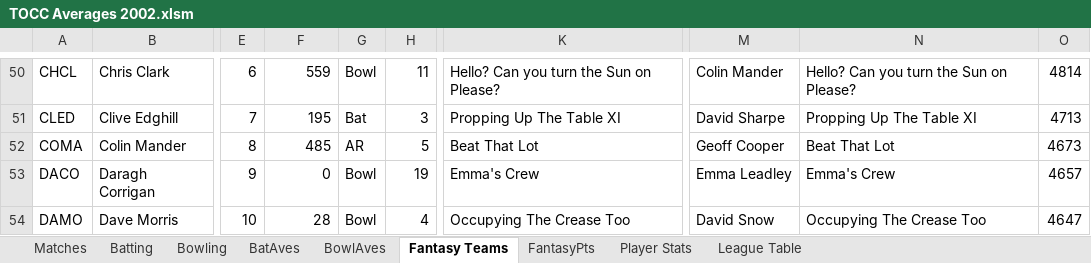
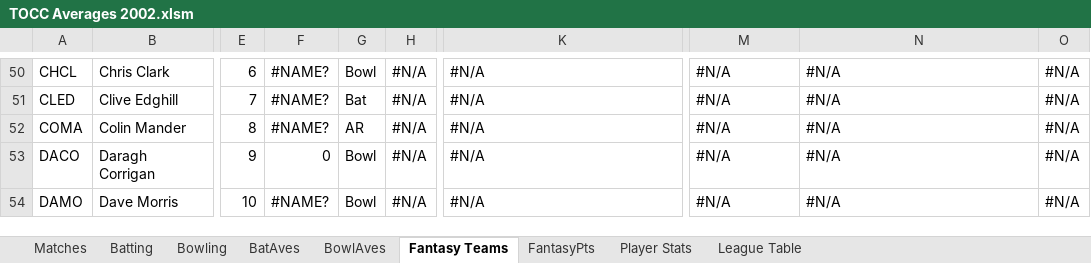
Before and after one commit to mikewoodhouse/stan, an Excel workbook: data/xldata/TOCC Averages 2002.xlsm, sheet Fantasy Teams, drawn as a sheet; only a part is shown, gaps mark what is left out; values as stored, in another font and other column widths than the file's, no cell formats; the diff covers the shown part only; the diff names each change by its address in the sheet, - before the commit and + after, or states it on an @@ line.

```diff
--- a/data/xldata/TOCC Averages 2002.xlsm (sheet Fantasy Teams)
+++ b/data/xldata/TOCC Averages 2002.xlsm (sheet Fantasy Teams)
-F50: 559
+F50: #NAME?
-H50: 11
+H50: #N/A
-K50: Hello? Can you turn the Sun on Please?
+K50: #N/A
-M50: Colin Mander
+M50: #N/A
-N50: Hello? Can you turn the Sun on Please?
+N50: #N/A
-O50: 4814
+O50: #N/A
-F51: 195
+F51: #NAME?
-H51: 3
+H51: #N/A
-K51: Propping Up The Table XI
+K51: #N/A
-M51: David Sharpe
+M51: #N/A
-N51: Propping Up The Table XI
+N51: #N/A
-O51: 4713
+O51: #N/A
-F52: 485
+F52: #NAME?
-H52: 5
+H52: #N/A
-K52: Beat That Lot
+K52: #N/A
-M52: Geoff Cooper
+M52: #N/A
-N52: Beat That Lot
+N52: #N/A
-O52: 4673
+O52: #N/A
-H53: 19
+H53: #N/A
-K53: Emma's Crew
+K53: #N/A
-M53: Emma Leadley
+M53: #N/A
-N53: Emma's Crew
+N53: #N/A
-O53: 4657
+O53: #N/A
-F54: 28
+F54: #NAME?
-H54: 4
+H54: #N/A
-K54: Occupying The Crease Too
+K54: #N/A
-M54: David Snow
+M54: #N/A
-N54: Occupying The Crease Too
+N54: #N/A
-O54: 4647
+O54: #N/A
```
Also changed, not shown: 15 added rows, 15 removed rows and 178 edited cells elsewhere in this sheet, sheet Batting, sheet Bowling, sheet BatAves, sheet Player Stats, sheet FantasyPts, sheet BowlAves, 2 more sheets, cell formats, hidden cells, data/xldata/TOCC Averages 1998.xlsm, data/xldata/TOCC Averages 1999.xlsm, 5 other files.
